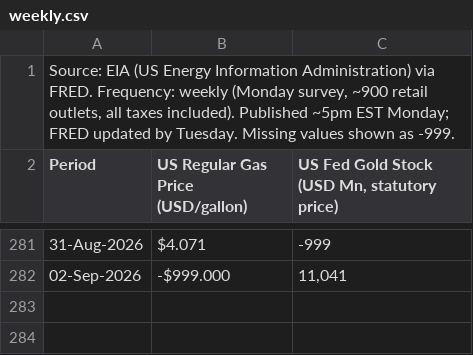
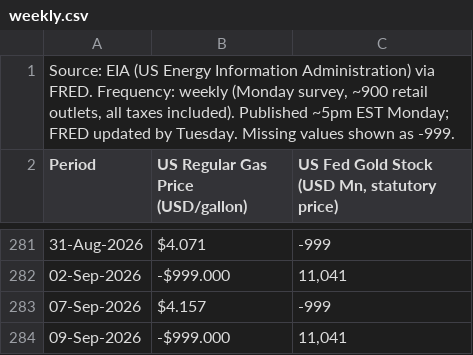
Before and after one commit to sravanpallapothu/macro-finance-dashboard, a CSV file: data/weekly.csv, drawn as a sheet; only a part is shown, gaps mark what is left out; the diff names each change by its address in the sheet, - before the commit and + after, or states it on an @@ line.

```diff
--- a/data/weekly.csv
+++ b/data/weekly.csv
+row 283: 07-Sep-2026 | $4.157 | -999
+row 284: 09-Sep-2026 | -$999.000 | 11,041
```
Also changed, not shown: data/daily.csv.
